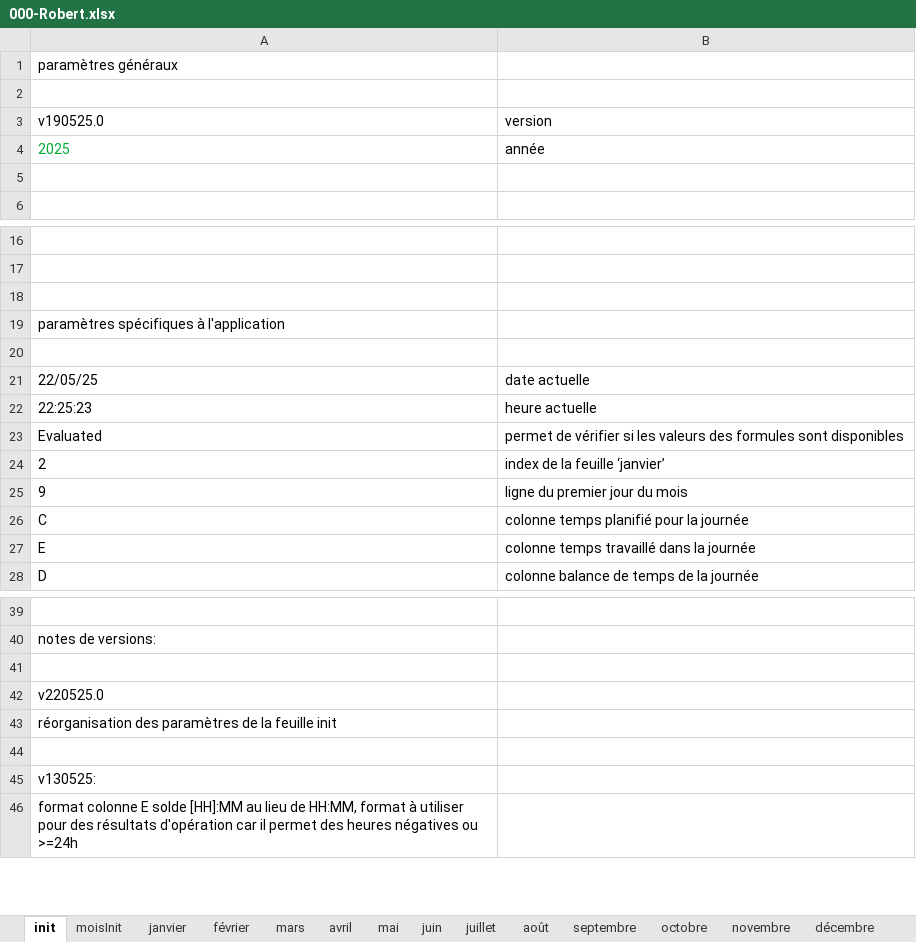
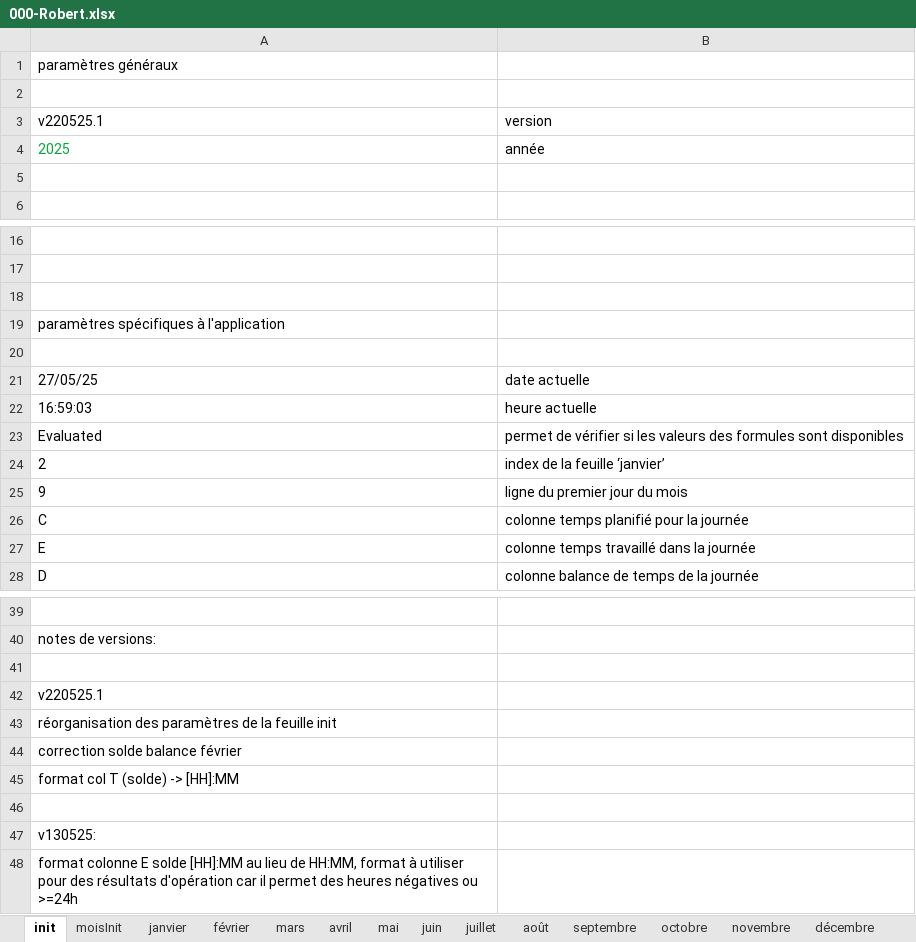
Before and after one commit to Mecacerf/TeamBridge, an Excel workbook: samples/000-Robert.xlsx, sheet init, drawn as a sheet; only a part is shown, gaps mark what is left out; values as stored, in another font and other column widths than the file's, no borders; the diff names each change by its address in the sheet, - before the commit and + after, or states it on an @@ line.

```diff
--- a/samples/000-Robert.xlsx (sheet init)
+++ b/samples/000-Robert.xlsx (sheet init)
-A3: v190525.0
+A3: v220525.1
-A21: 22/05/25
+A21: 27/05/25
-A22: 22:25:23
+A22: 16:59:03
-A42: v220525.0
+A42: v220525.1
+row 44: correction solde balance février
+row 45: format col T (solde) -> [HH]:MM
```
Also changed, not shown: sheet mai, formulas that keep their value, samples/134-Dupont.xlsx, 2 other files.
